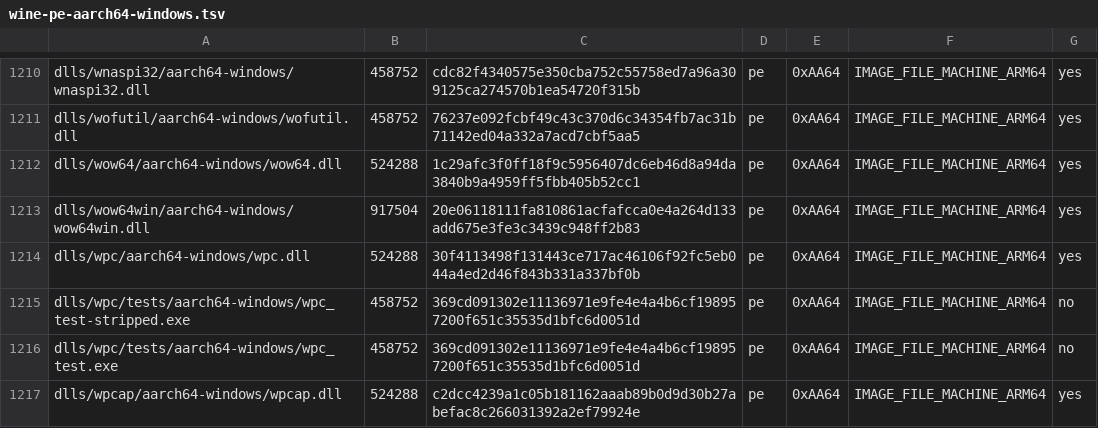
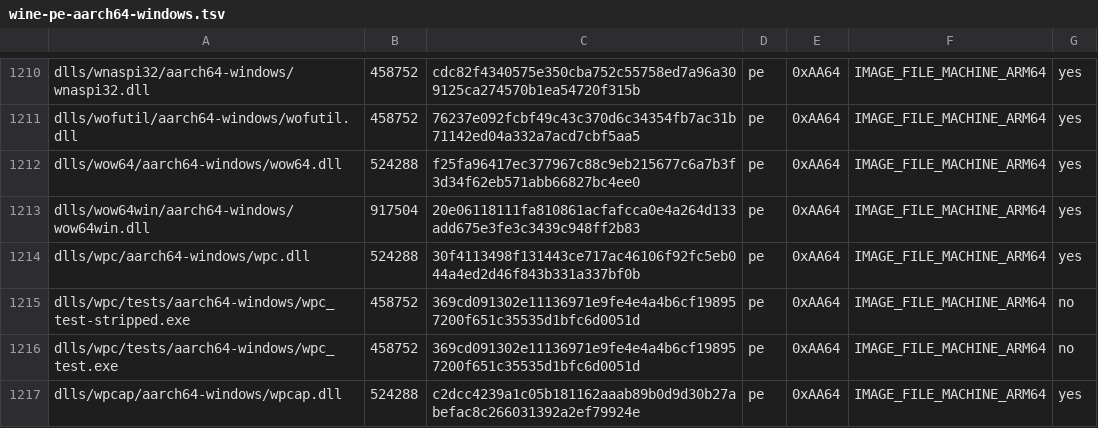
Before and after one commit to ShaoYuYo/playport, a TSV file: build/generated/wine-pe-aarch64-windows.tsv, drawn as a sheet; only a part is shown, gaps mark what is left out.

```diff
--- a/build/generated/wine-pe-aarch64-windows.tsv
+++ b/build/generated/wine-pe-aarch64-windows.tsv
@@ -1211,3 +1211,3 @@ dlls/wnaspi32/aarch64-windows/wnaspi32.dll	458752	cdc82f4340575e350cba752c55758e
 dlls/wofutil/aarch64-windows/wofutil.dll	458752	76237e092fcbf49c43c370d6c34354fb7ac31b71142ed04a332a7acd7cbf5aa5	pe	0xAA64	IMAGE_FILE_MACHINE_ARM64	yes
-dlls/wow64/aarch64-windows/wow64.dll	524288	1c29afc3f0ff18f9c5956407dc6eb46d8a94da3840b9a4959ff5fbb405b52cc1	pe	0xAA64	IMAGE_FILE_MACHINE_ARM64	yes
+dlls/wow64/aarch64-windows/wow64.dll	524288	f25fa96417ec377967c88c9eb215677c6a7b3f3d34f62eb571abb66827bc4ee0	pe	0xAA64	IMAGE_FILE_MACHINE_ARM64	yes
 dlls/wow64win/aarch64-windows/wow64win.dll	917504	20e06118111fa810861acfafcca0e4a264d133add675e3fe3c3439c948ff2b83	pe	0xAA64	IMAGE_FILE_MACHINE_ARM64	yes
```
Also changed, not shown: app/artifacts.tsv, build/generated/wine-pe-i386-windows.tsv, 8 other files.
